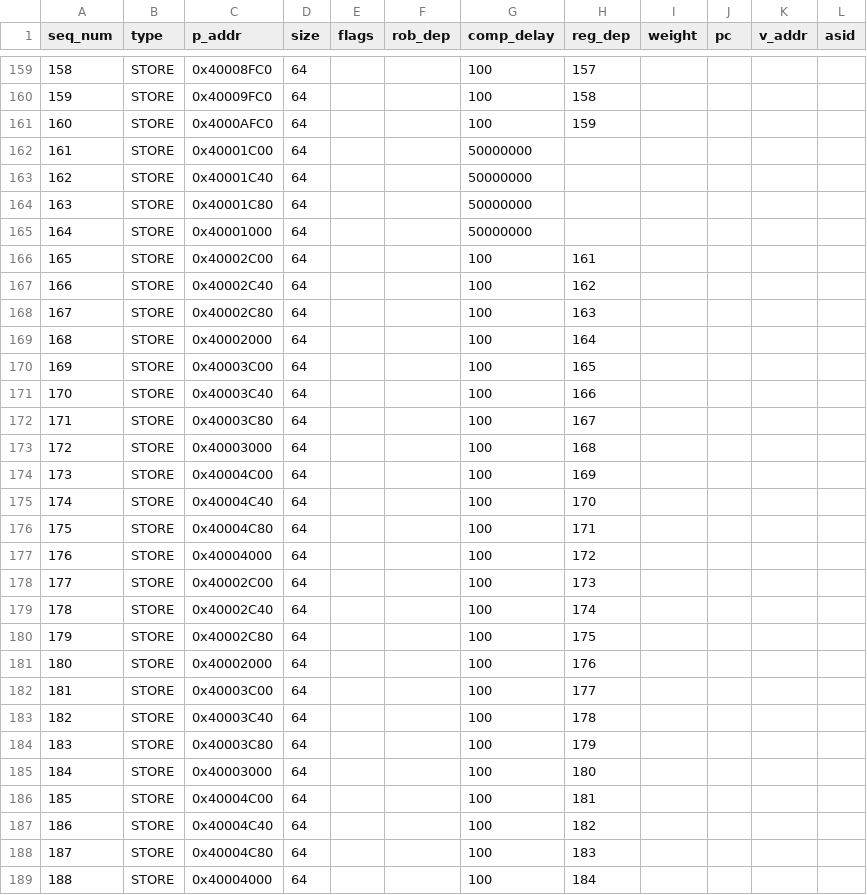
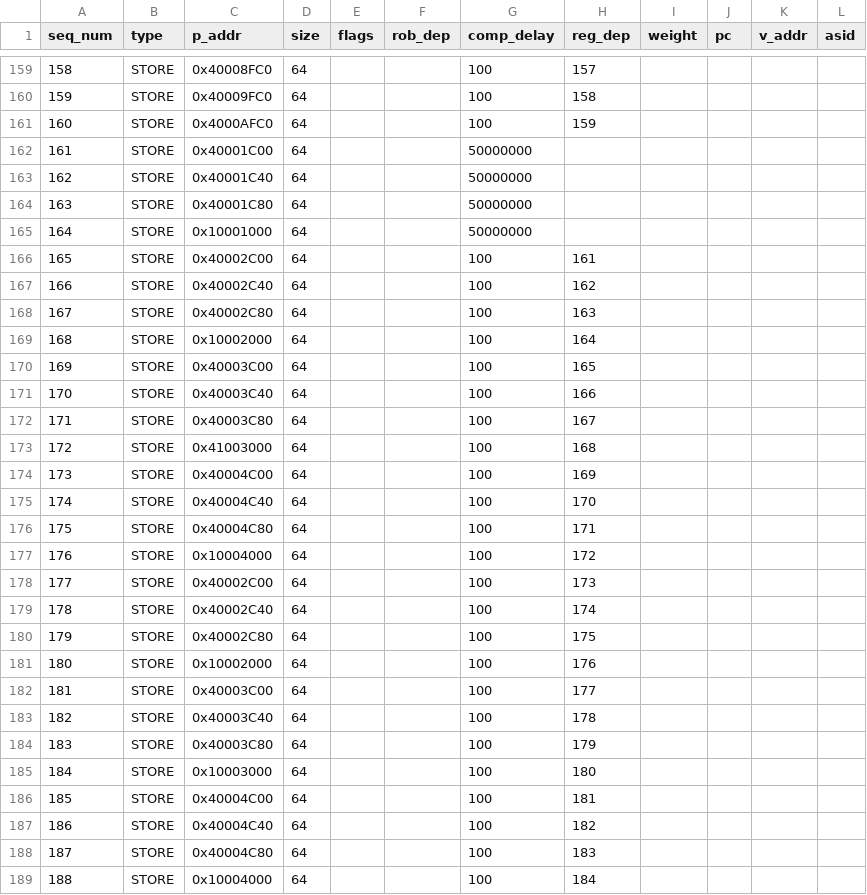
Before and after one commit to ryan-uwaterloo/chipyard_parrp, a CSV file: traces/csv/test_cases/hol_test/core_3_data.csv, drawn as a sheet; only a part is shown, gaps mark what is left out.

```diff
--- a/traces/csv/test_cases/hol_test/core_3_data.csv
+++ b/traces/csv/test_cases/hol_test/core_3_data.csv
@@ -164,3 +164,3 @@ seq_num,type,p_addr,size,flags,rob_dep,comp_delay,reg_dep,weight,pc,v_addr,asid
 163,STORE,0x40001C80,64,,,50000000,,,,,
-164,STORE,0x40001000,64,,,50000000,,,,,
+164,STORE,0x10001000,64,,,50000000,,,,,
 165,STORE,0x40002C00,64,,,100,161,,,,
@@ -168,3 +168,3 @@ seq_num,type,p_addr,size,flags,rob_dep,comp_delay,reg_dep,weight,pc,v_addr,asid
 167,STORE,0x40002C80,64,,,100,163,,,,
-168,STORE,0x40002000,64,,,100,164,,,,
+168,STORE,0x10002000,64,,,100,164,,,,
 169,STORE,0x40003C00,64,,,100,165,,,,
@@ -172,3 +172,3 @@ seq_num,type,p_addr,size,flags,rob_dep,comp_delay,reg_dep,weight,pc,v_addr,asid
 171,STORE,0x40003C80,64,,,100,167,,,,
-172,STORE,0x40003000,64,,,100,168,,,,
+172,STORE,0x41003000,64,,,100,168,,,,
 173,STORE,0x40004C00,64,,,100,169,,,,
@@ -176,3 +176,3 @@ seq_num,type,p_addr,size,flags,rob_dep,comp_delay,reg_dep,weight,pc,v_addr,asid
 175,STORE,0x40004C80,64,,,100,171,,,,
-176,STORE,0x40004000,64,,,100,172,,,,
+176,STORE,0x10004000,64,,,100,172,,,,
 177,STORE,0x40002C00,64,,,100,173,,,,
@@ -180,3 +180,3 @@ seq_num,type,p_addr,size,flags,rob_dep,comp_delay,reg_dep,weight,pc,v_addr,asid
 179,STORE,0x40002C80,64,,,100,175,,,,
-180,STORE,0x40002000,64,,,100,176,,,,
+180,STORE,0x10002000,64,,,100,176,,,,
 181,STORE,0x40003C00,64,,,100,177,,,,
@@ -184,3 +184,3 @@ seq_num,type,p_addr,size,flags,rob_dep,comp_delay,reg_dep,weight,pc,v_addr,asid
 183,STORE,0x40003C80,64,,,100,179,,,,
-184,STORE,0x40003000,64,,,100,180,,,,
+184,STORE,0x10003000,64,,,100,180,,,,
 185,STORE,0x40004C00,64,,,100,181,,,,
@@ -188,2 +188,2 @@ seq_num,type,p_addr,size,flags,rob_dep,comp_delay,reg_dep,weight,pc,v_addr,asid
 187,STORE,0x40004C80,64,,,100,183,,,,
-188,STORE,0x40004000,64,,,100,184,,,,
+188,STORE,0x10004000,64,,,100,184,,,,
```
Also changed, not shown: 3 other files.
